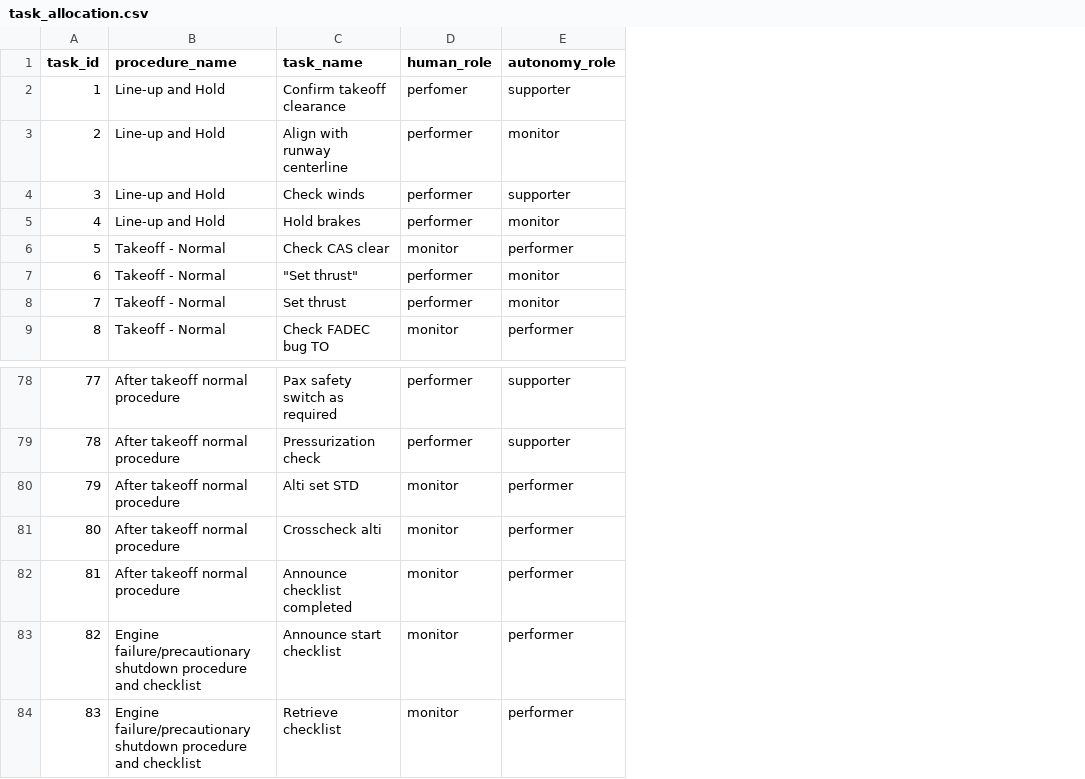
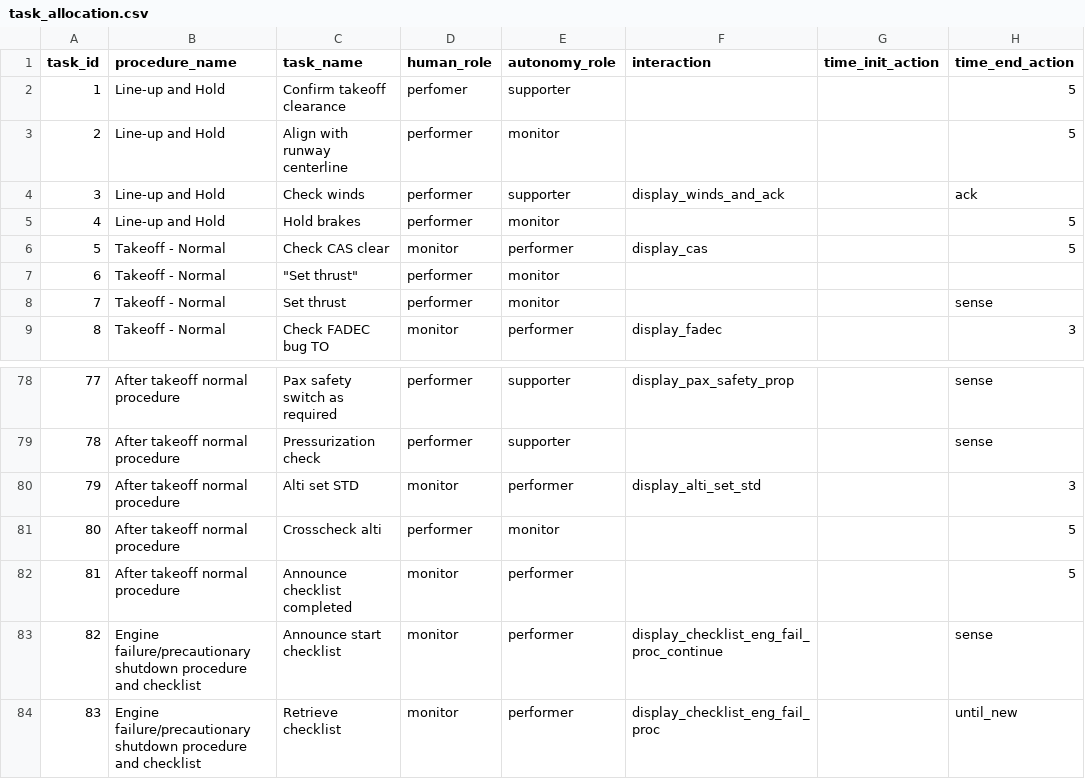
Before and after one commit to Bertonlome/TARS, a CSV file: Core/task_allocation.csv, drawn as a sheet; only a part is shown, gaps mark what is left out; the diff names each change by its address in the sheet, - before the commit and + after, or states it on an @@ line.

```diff
--- a/Core/task_allocation.csv
+++ b/Core/task_allocation.csv
+column F (interaction), rows 4-9: display_winds_and_ack |  | display_cas |  |  | display_fadec; rows 78-84: display_pax_safety_prop |  | display_alti_set_std |  |  | display_checklist_eng_fail_proc_continue | display_checklist_eng_fail_proc
+column G (time_init_action), empty
+column H (time_end_action), rows 2-9: 5 | 5 | ack | 5 | 5 |  | sense | 3; rows 78-84: sense | sense | 3 | 5 | 5 | sense | until_new
-D81 (human_role): monitor
+D81 (human_role): performer
-E81 (autonomy_role): performer
+E81 (autonomy_role): monitor
```
Also changed, not shown: 12 other files.
